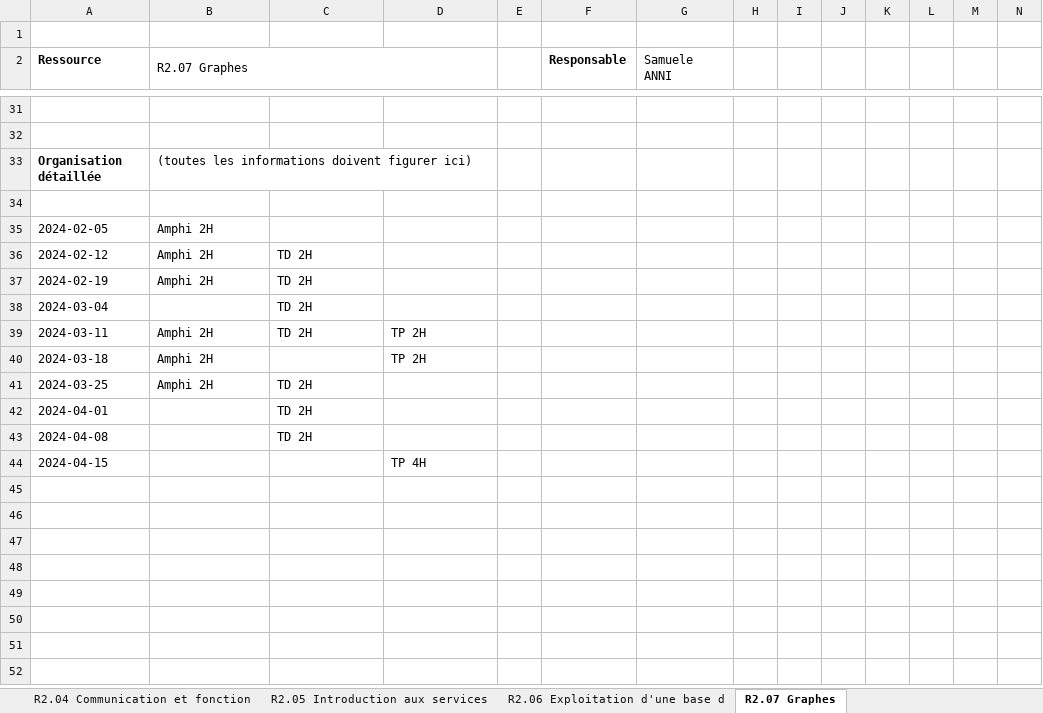
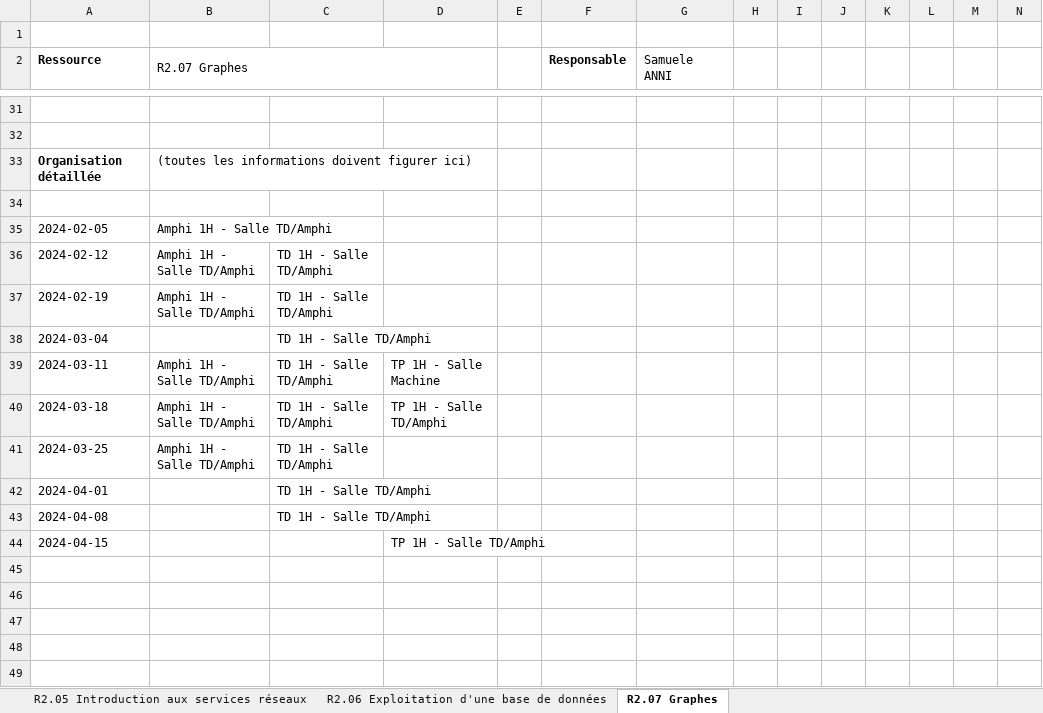
Before and after one commit to chiyeb/SAE-3.01, an Excel workbook: SAE_3_01/fichiers genere/S2.xlsx, sheet R2.07 Graphes, drawn as a sheet; only a part is shown, gaps mark what is left out; the shorter side is filled out with more unchanged rows; values as stored, in another font and other column widths than the file's, no borders; removed rows and columns are numbered as before the commit, all else as after; rows hold the shown columns only; the diff names each change by its address in the sheet, - before the commit and + after, or states it on an @@ line.

Commit message:
correction de bugs, ajout des salles, facilité

```diff
--- a/SAE_3_01/fichiers genere/S2.xlsx (sheet R2.07 Graphes)
+++ b/SAE_3_01/fichiers genere/S2.xlsx (sheet R2.07 Graphes)
-sheet tab: R2.05 Introduction aux services
+sheet tab: R2.05 Introduction aux services réseaux
-sheet tab: R2.06 Exploitation d'une base d
+sheet tab: R2.06 Exploitation d'une base de données
-B35:B37 (R2.07 Graphes): Amphi 2H
+B35:B37 (R2.07 Graphes): Amphi 1H - Salle TD/Amphi
-C36:C39: TD 2H
+C36:C39: TD 1H - Salle TD/Amphi
-B39 (R2.07 Graphes): Amphi 2H
+B39 (R2.07 Graphes): Amphi 1H - Salle TD/Amphi
-D39: TP 2H
+D39: TP 1H - Salle Machine
-row 40: 2024-03-18 | Amphi 2H |  | TP 2H
+row 40: 2024-03-18 | Amphi 1H - Salle TD/Amphi | TD 1H - Salle TD/Amphi | TP 1H - Salle TD/Amphi
-B41 (R2.07 Graphes): Amphi 2H
+B41 (R2.07 Graphes): Amphi 1H - Salle TD/Amphi
-C41:C43: TD 2H
+C41:C43: TD 1H - Salle TD/Amphi
-D44: TP 4H
+D44: TP 1H - Salle TD/Amphi
```
Also changed, not shown: sheet R2.10 Introduction à la gestion des systèmes d'information, sheet R2.01 Développement orienté objet, sheet R2.05 Introduction aux services réseaux, sheet R2.12 Anglais d'entreprise, sheet R2.02 Développement d'applications avec IHM, sheet R2.04 Communication et fonctionnement bas niveau, 6 more sheets, other sheet tabs, SAE_3_01/fichiers genere/S1.xlsx, 12 other files.
